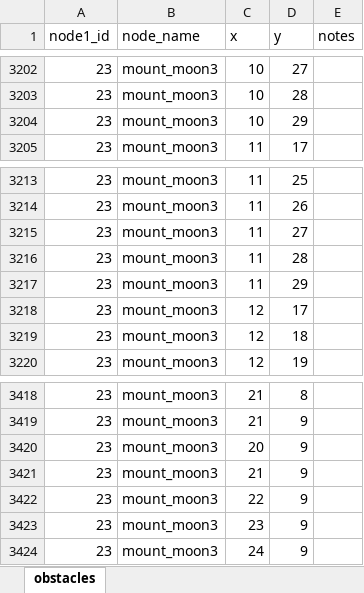
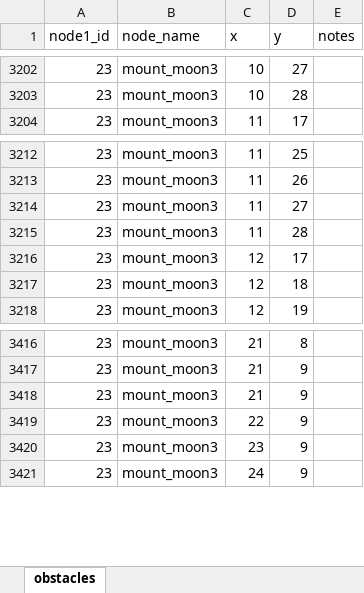
Before and after one commit to oscaroht/Pokemon, an Excel workbook: db_mappings/obstacles.xlsx, sheet obstacles, drawn as a sheet; only a part is shown, gaps mark what is left out; values as stored, in another font and other column widths than the file's, no borders; removed rows and columns are numbered as before the commit, all else as after; the diff covers the shown part only; the diff names each change by its address in the sheet, - before the commit and + after, or states it on an @@ line.

Commit message:
added obstacles for mount_moon2, 3 and 4

```diff
--- a/db_mappings/obstacles.xlsx (sheet obstacles)
+++ b/db_mappings/obstacles.xlsx (sheet obstacles)
-row 3204: 23 | mount_moon3 | 10 | 29
-row 3217: 23 | mount_moon3 | 11 | 29
-row 3420: 23 | mount_moon3 | 20 | 9
```
Also changed, not shown: 238 added rows elsewhere in this sheet, 1 other file.
